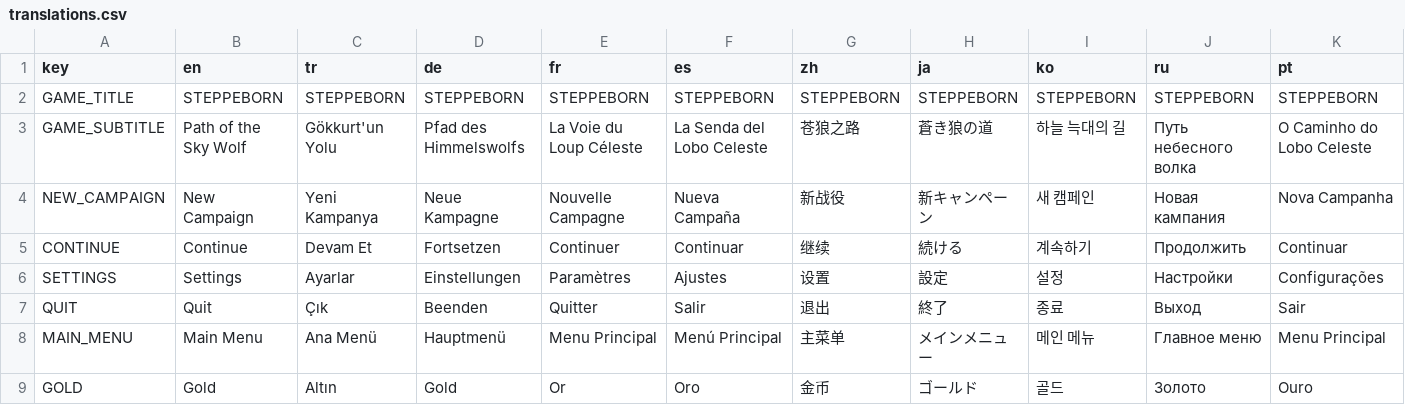
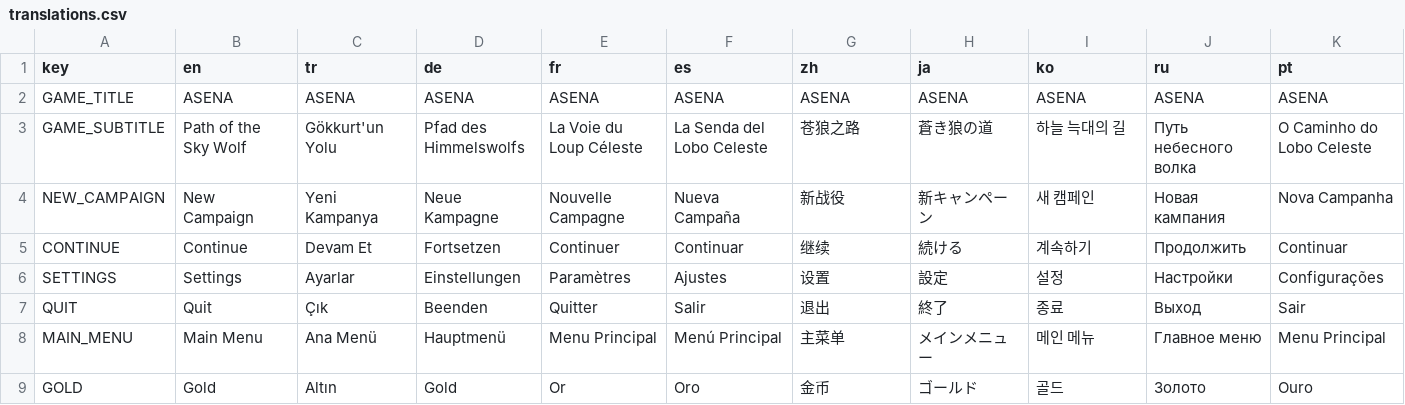
Before and after one commit to Pirci/Claude-Code-Game-Studios, a CSV file: game/assets/locale/translations.csv, drawn as a sheet; only a part is shown; the diff covers the shown part only; the diff names each change by its address in the sheet, - before the commit and + after, or states it on an @@ line.

```diff
--- a/game/assets/locale/translations.csv
+++ b/game/assets/locale/translations.csv
-B2 (en): STEPPEBORN
+B2 (en): ASENA
-C2 (tr): STEPPEBORN
+C2 (tr): ASENA
-D2 (de): STEPPEBORN
+D2 (de): ASENA
-E2 (fr): STEPPEBORN
+E2 (fr): ASENA
-F2 (es): STEPPEBORN
+F2 (es): ASENA
-G2 (zh): STEPPEBORN
+G2 (zh): ASENA
-H2 (ja): STEPPEBORN
+H2 (ja): ASENA
-I2 (ko): STEPPEBORN
+I2 (ko): ASENA
-J2 (ru): STEPPEBORN
+J2 (ru): ASENA
-K2 (pt): STEPPEBORN
+K2 (pt): ASENA
```
Also changed, not shown: 1 edited cell elsewhere in this file, 13 other files.
